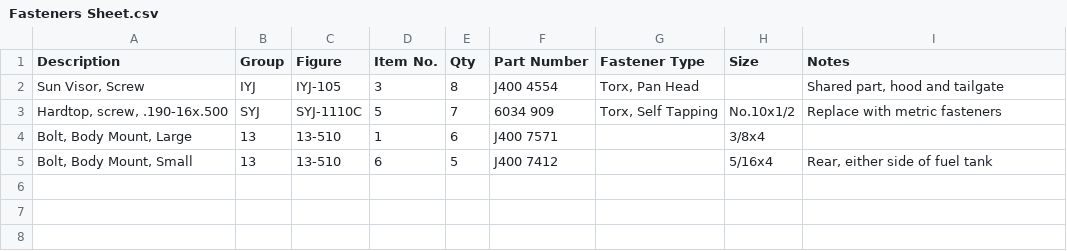
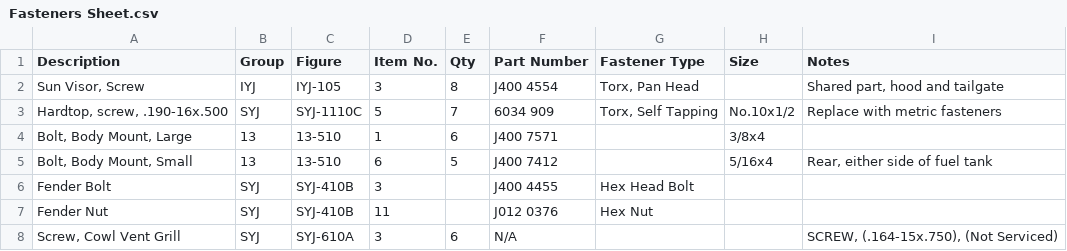
Before and after one commit to nilchaos/Project-Baryonyx, a CSV file: Hardware/Fasteners Sheet.csv, drawn as a sheet; the diff names each change by its address in the sheet, - before the commit and + after, or states it on an @@ line.

```diff
--- a/Hardware/Fasteners Sheet.csv
+++ b/Hardware/Fasteners Sheet.csv
+row 6: Fender Bolt | SYJ | SYJ-410B | 3 |  | J400 4455 | Hex Head Bolt
+row 7: Fender Nut | SYJ | SYJ-410B | 11 |  | J012 0376 | Hex Nut
+row 8: Screw, Cowl Vent Grill | SYJ | SYJ-610A | 3 | 6 | N/A |  |  | SCREW, (.164-15x.750), (Not Serviced)
```
Also changed, not shown: 15 other files.
